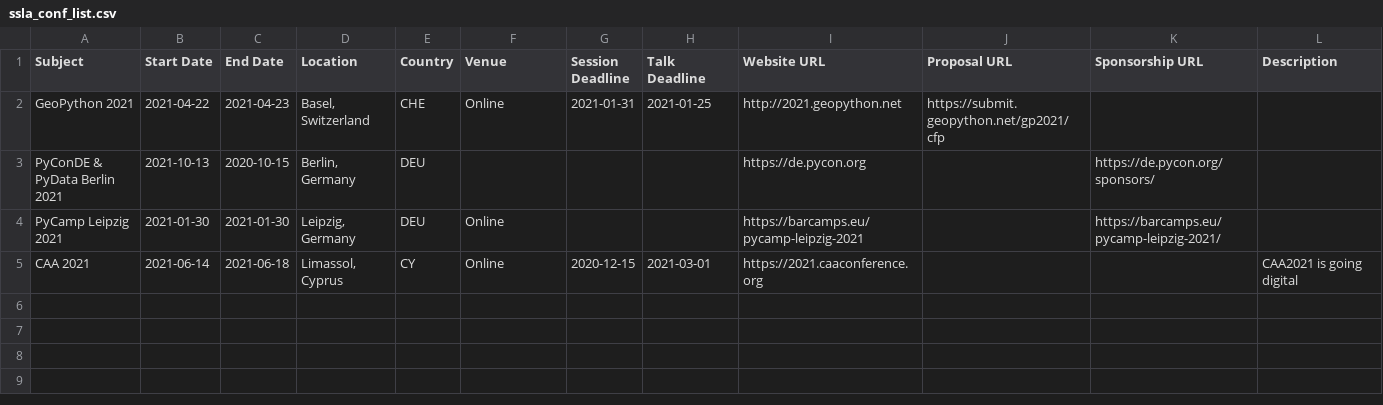
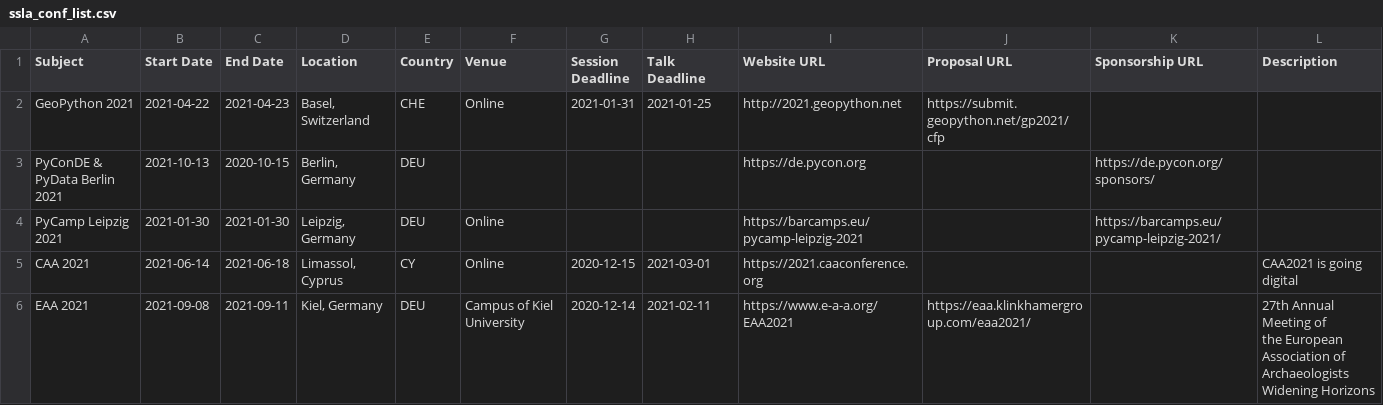
Before and after one commit to MartinHinz/ssla_conf_list, a CSV file: ssla_conf_list.csv, drawn as a sheet; only a part is shown; rows hold the shown columns only; ↵ is a line break in a cell; the diff names each change by its address in the sheet, - before the commit and + after, or states it on an @@ line.

Commit message:
test for update via csv

```diff
--- a/ssla_conf_list.csv
+++ b/ssla_conf_list.csv
+row 6: EAA 2021 | 2021-09-08 | 2021-09-11 | Kiel, Germany | DEU | Campus of Kiel University | 2020-12-14 | 2021-02-11 | https://www.e-a-a.org/EAA2021 | https://eaa.klinkhamergroup.com/eaa2021/ |  | 27th Annual Meeting of ↵ the European Association of Archaeologists ↵ Widening Horizons
```
